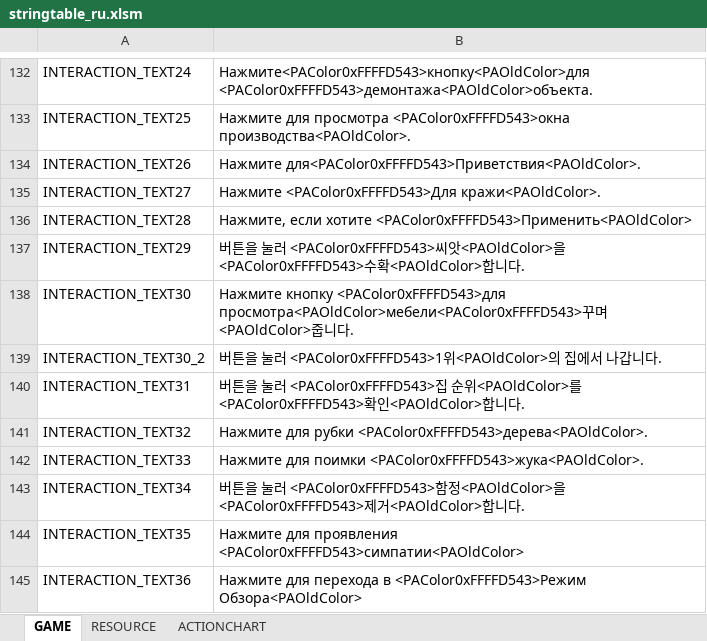
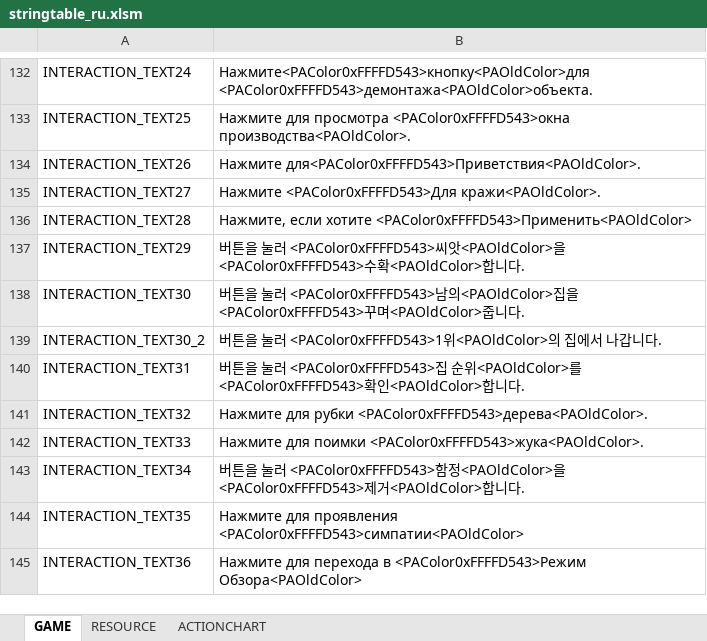
Before and after one commit to Lykii22/BDORUS, an Excel workbook: stringtable/ru/stringtable_ru.xlsm, sheet GAME, drawn as a sheet; only a part is shown, gaps mark what is left out; values as stored, in another font and other column widths than the file's, no borders; the diff names each change by its address in the sheet, - before the commit and + after, or states it on an @@ line.

```diff
--- a/stringtable/ru/stringtable_ru.xlsm (sheet GAME)
+++ b/stringtable/ru/stringtable_ru.xlsm (sheet GAME)
-B138: Нажмите кнопку <PAColor0xFFFFD543>для просмотра<PAOldColor>мебели<PAColor0xFFFFD543>꾸며…
+B138: 버튼을 눌러 <PAColor0xFFFFD543>남의<PAOldColor>집을 <PAColor0xFFFFD543>꾸며…
```
Also changed, not shown: sheet ACTIONCHART, stringtable/ru/stringtable_cutscene_ru.xlsm, stringtable/ru/symbolnostringtable_ru.xlsm, 2 other files.
